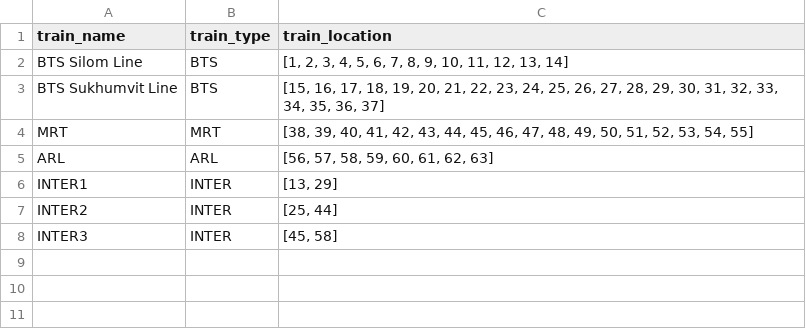
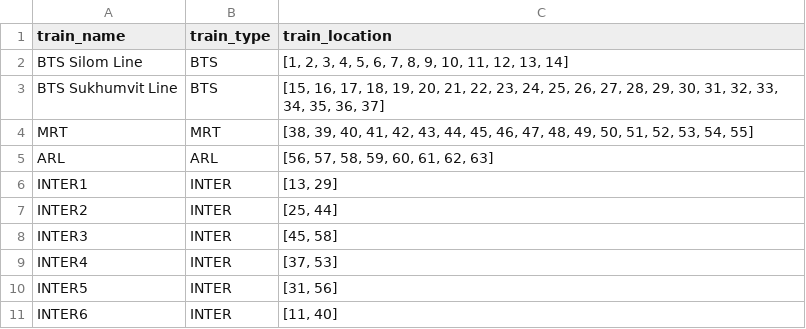
Before and after one commit to kawin7538/kawin7538.github.io, a CSV file: trainLine.csv, drawn as a sheet; the diff names each change by its address in the sheet, - before the commit and + after, or states it on an @@ line.

```diff
--- a/trainLine.csv
+++ b/trainLine.csv
+row 9: INTER4 | INTER | [37, 53]
+row 10: INTER5 | INTER | [31, 56]
+row 11: INTER6 | INTER | [11, 40]
```
Also changed, not shown: trainPrice.csv, 5 other files.
